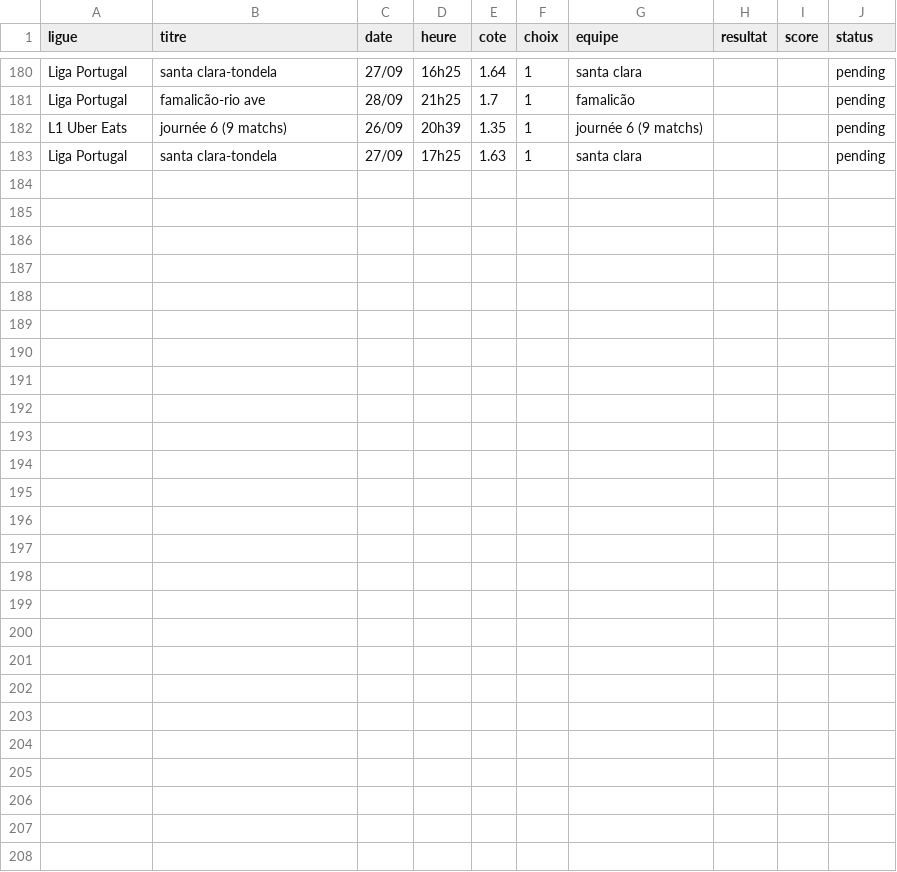
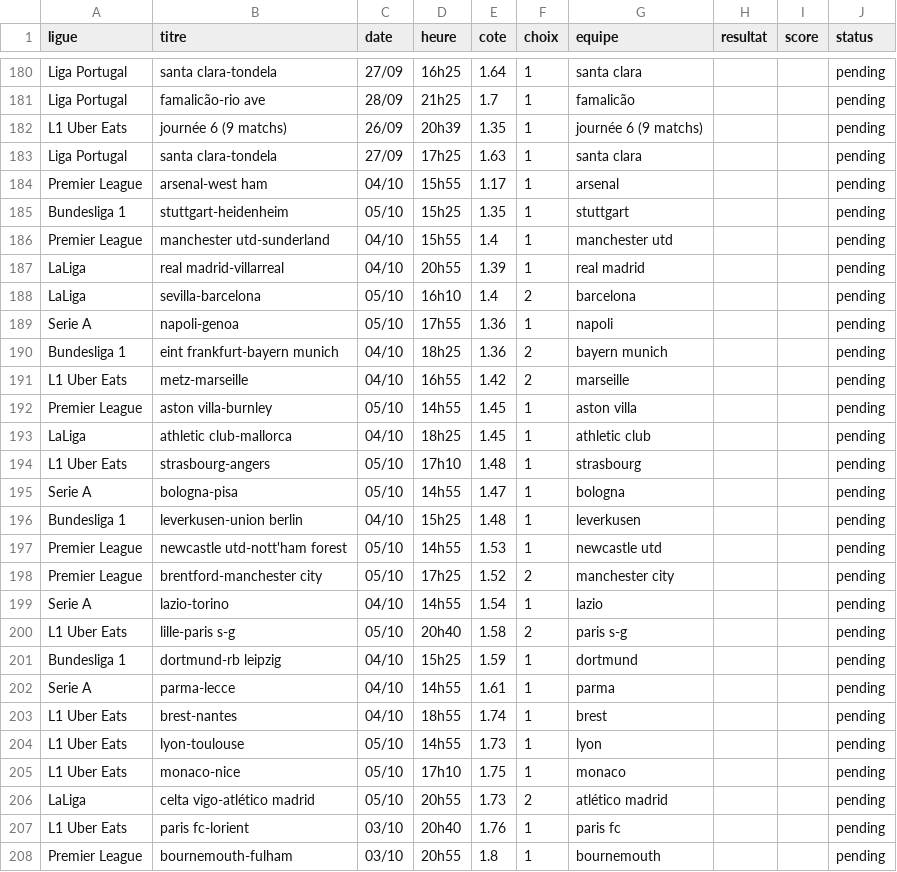
Before and after one commit to DavidSlskB/AlgoPari, a CSV file: data/pending_matches.csv, drawn as a sheet; only a part is shown, gaps mark what is left out.

```diff
--- a/data/pending_matches.csv
+++ b/data/pending_matches.csv
@@ -183 +183,26 @@ L1 Uber Eats,journée 6 (9 matchs),26/09,20h39,1.35,1,journée 6 (9 matchs),,,pe
 Liga Portugal,santa clara-tondela,27/09,17h25,1.63,1,santa clara,,,pending
+Premier League,arsenal-west ham,04/10,15h55,1.17,1,arsenal,,,pending
+Bundesliga 1,stuttgart-heidenheim,05/10,15h25,1.35,1,stuttgart,,,pending
+Premier League,manchester utd-sunderland,04/10,15h55,1.4,1,manchester utd,,,pending
+LaLiga,real madrid-villarreal,04/10,20h55,1.39,1,real madrid,,,pending
+LaLiga,sevilla-barcelona,05/10,16h10,1.4,2,barcelona,,,pending
+Serie A,napoli-genoa,05/10,17h55,1.36,1,napoli,,,pending
+Bundesliga 1,eint frankfurt-bayern munich,04/10,18h25,1.36,2,bayern munich,,,pending
+L1 Uber Eats,metz-marseille,04/10,16h55,1.42,2,marseille,,,pending
+Premier League,aston villa-burnley,05/10,14h55,1.45,1,aston villa,,,pending
+LaLiga,athletic club-mallorca,04/10,18h25,1.45,1,athletic club,,,pending
+L1 Uber Eats,strasbourg-angers,05/10,17h10,1.48,1,strasbourg,,,pending
+Serie A,bologna-pisa,05/10,14h55,1.47,1,bologna,,,pending
+Bundesliga 1,leverkusen-union berlin,04/10,15h25,1.48,1,leverkusen,,,pending
+Premier League,newcastle utd-nott'ham forest,05/10,14h55,1.53,1,newcastle utd,,,pending
+Premier League,brentford-manchester city,05/10,17h25,1.52,2,manchester city,,,pending
+Serie A,lazio-torino,04/10,14h55,1.54,1,lazio,,,pending
+L1 Uber Eats,lille-paris s-g,05/10,20h40,1.58,2,paris s-g,,,pending
+Bundesliga 1,dortmund-rb leipzig,04/10,15h25,1.59,1,dortmund,,,pending
+Serie A,parma-lecce,04/10,14h55,1.61,1,parma,,,pending
+L1 Uber Eats,brest-nantes,04/10,18h55,1.74,1,brest,,,pending
+L1 Uber Eats,lyon-toulouse,05/10,14h55,1.73,1,lyon,,,pending
+L1 Uber Eats,monaco-nice,05/10,17h10,1.75,1,monaco,,,pending
+LaLiga,celta vigo-atlético madrid,05/10,20h55,1.73,2,atlético madrid,,,pending
+L1 Uber Eats,paris fc-lorient,03/10,20h40,1.76,1,paris fc,,,pending
+Premier League,bournemouth-fulham,03/10,20h55,1.8,1,bournemouth,,,pending
```
Also changed, not shown: 1 other file.
